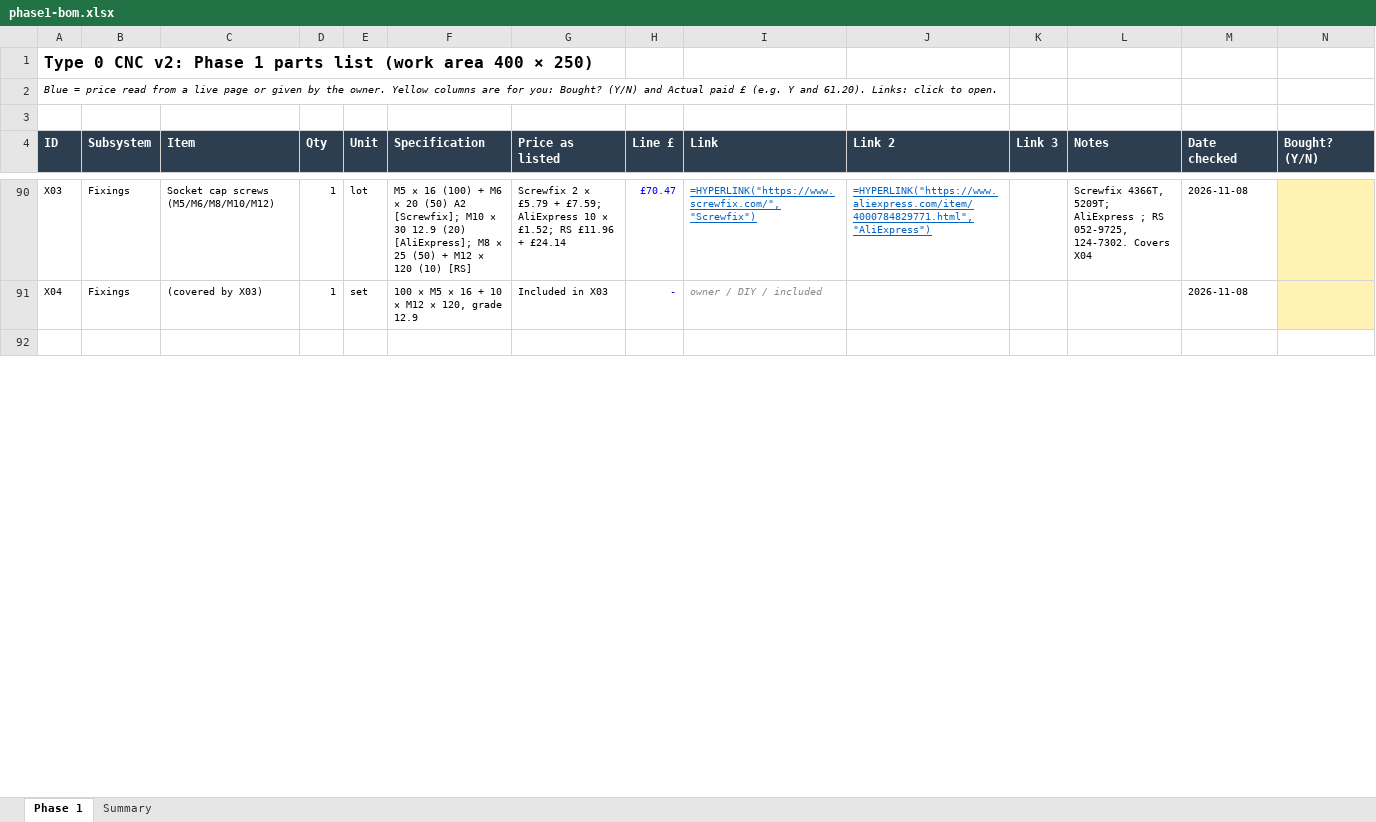
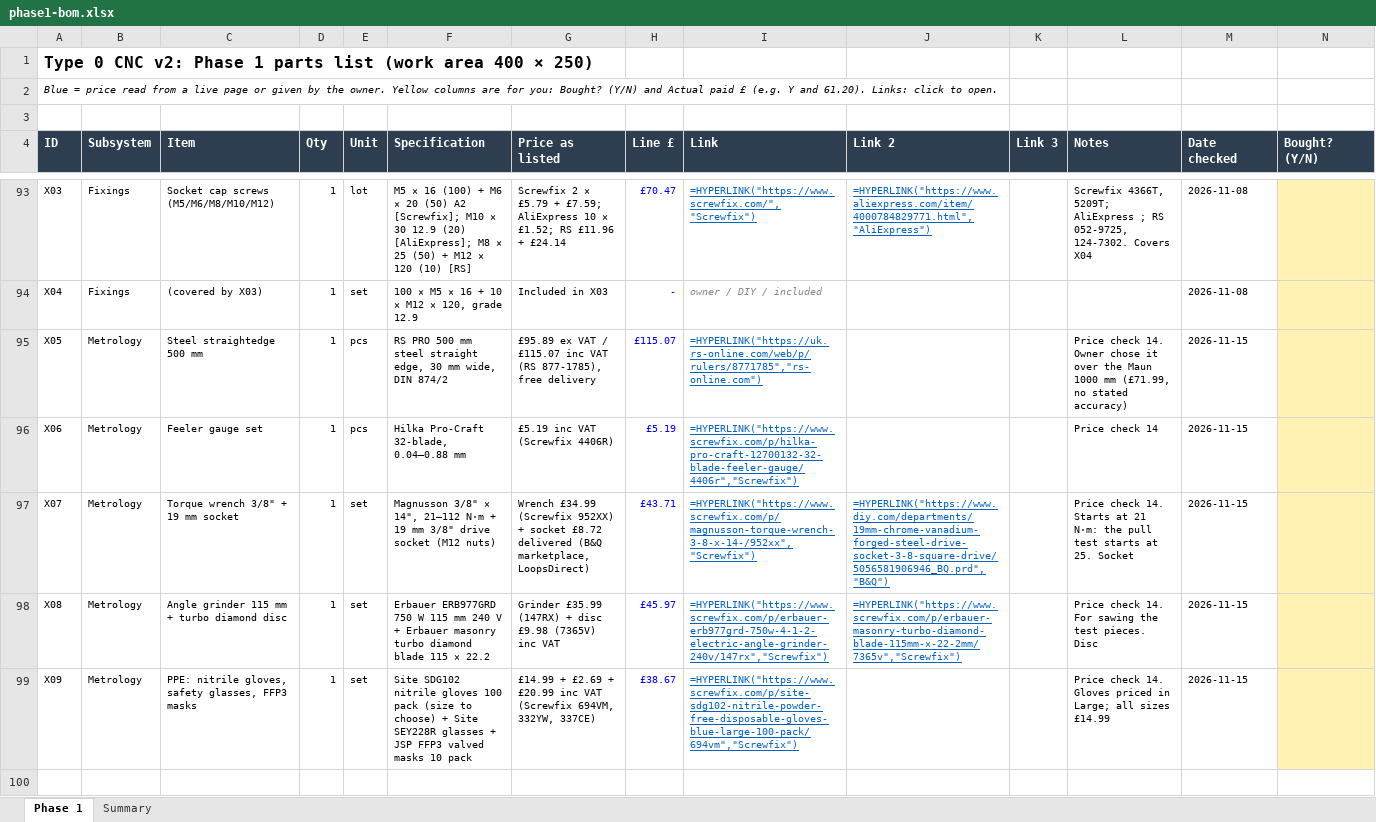
Before and after one commit to yousef-chitani/Type_0_CNC, an Excel workbook: docs/phase1-bom.xlsx, sheet Phase 1, drawn as a sheet; only a part is shown, gaps mark what is left out; values as stored, in another font and other column widths than the file's, no borders; formulas without a stored value are shown as written; rows hold the shown columns only; the diff covers the shown part only; the diff names each change by its address in the sheet, - before the commit and + after, or states it on an @@ line.

```diff
--- a/docs/phase1-bom.xlsx (sheet Phase 1)
+++ b/docs/phase1-bom.xlsx (sheet Phase 1)
+row 95: X05 | Metrology | Steel straightedge 500 mm | 1 | pcs | RS PRO 500 mm steel straight edge, 30 mm wide, DIN 874/2 | £95.89 ex VAT / £115.07 inc VAT (RS 877-1785), free delivery | £115.07 | =HYPERLINK("https://uk.rs-online.com/web/p/rulers/8771785","rs-online.com") |  |  | Price check 14. Owner chose it over the Maun 1000 mm (£71.99, no stated accuracy) | 2026-11-15
+row 96: X06 | Metrology | Feeler gauge set | 1 | pcs | Hilka Pro-Craft 32-blade, 0.04–0.88 mm | £5.19 inc VAT (Screwfix 4406R) | £5.19 | =HYPERLINK("https://www.screwfix.com/p/hilka-pro-craft-12700132-32-blade-feeler-gauge/4406r","Screwfix") |  |  | Price check 14 | 2026-11-15
+row 97: X07 | Metrology | Torque wrench 3/8" + 19 mm socket | 1 | set | Magnusson 3/8" × 14", 21–112 N·m + 19 mm 3/8" drive socket (M12 nuts) | Wrench £34.99 (Screwfix 952XX) + socket £8.72 delivered (B&Q marketplace, LoopsDirect) | £43.71 | =HYPERLINK("https://www.screwfix.com/p/magnusson-torque-wrench-3-8-x-14-/952xx","Screwfix") | =HYPERLINK("https://www.diy.com/departments/19mm-chrome-vanadium-forged-steel-drive-socket-3-8-square-drive/5056581906946_BQ.prd","B&Q") |  | Price check 14. Starts at 21 N·m: the pull test starts at 25. Socket | 2026-11-15
+row 98: X08 | Metrology | Angle grinder 115 mm + turbo diamond disc | 1 | set | Erbauer ERB977GRD 750 W 115 mm 240 V + Erbauer masonry turbo diamond blade 115 × 22.2 | Grinder £35.99 (147RX) + disc £9.98 (7365V) inc VAT | £45.97 | =HYPERLINK("https://www.screwfix.com/p/erbauer-erb977grd-750w-4-1-2-electric-angle-grinder-240v/147rx","Screwfix") | =HYPERLINK("https://www.screwfix.com/p/erbauer-masonry-turbo-diamond-blade-115mm-x-22-2mm/7365v","Screwfix") |  | Price check 14. For sawing the test pieces. Disc | 2026-11-15
+row 99: X09 | Metrology | PPE: nitrile gloves, safety glasses, FFP3 masks | 1 | set | Site SDG102 nitrile gloves 100 pack (size to choose) + Site SEY228R glasses + JSP FFP3 valved masks 10 pack | £14.99 + £2.69 + £20.99 inc VAT (Screwfix 694VM, 332YW, 337CE) | £38.67 | =HYPERLINK("https://www.screwfix.com/p/site-sdg102-nitrile-powder-free-disposable-gloves-blue-large-100-pack/694vm","Screwfix") |  |  | Price check 14. Gloves priced in Large; all sizes £14.99 | 2026-11-15
```
Also changed, not shown: 3 added rows, 39 edited cells and cell formats elsewhere in this sheet, sheet Summary, 14 other files.
